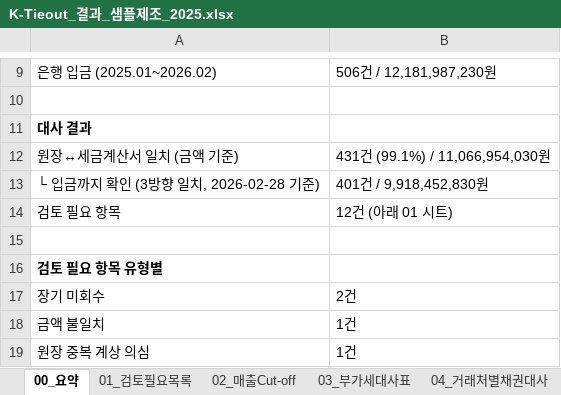
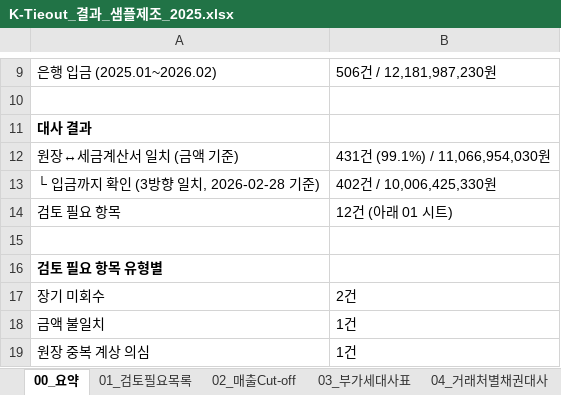
Before and after one commit to yohan-work/auditLab, an Excel workbook: poc/output/to-be/K-Tieout_결과_샘플제조_2025.xlsx, sheet 00_요약, drawn as a sheet; only a part is shown, gaps mark what is left out; values as stored, in another font and other column widths than the file's, no borders; the diff names each change by its address in the sheet, - before the commit and + after, or states it on an @@ line.

```diff
--- a/poc/output/to-be/K-Tieout_결과_샘플제조_2025.xlsx (sheet 00_요약)
+++ b/poc/output/to-be/K-Tieout_결과_샘플제조_2025.xlsx (sheet 00_요약)
-B13: 401건 / 9,918,452,830원
+B13: 402건 / 10,006,425,330원
```
Also changed, not shown: sheet 04_거래처별채권대사, sheet 05_전수대사표, poc/output/as-is/As-Is_조서_샘플제조_2025.xlsx, poc/output/비교_As-Is_vs_K-Tieout.xlsx, 4 other files.
